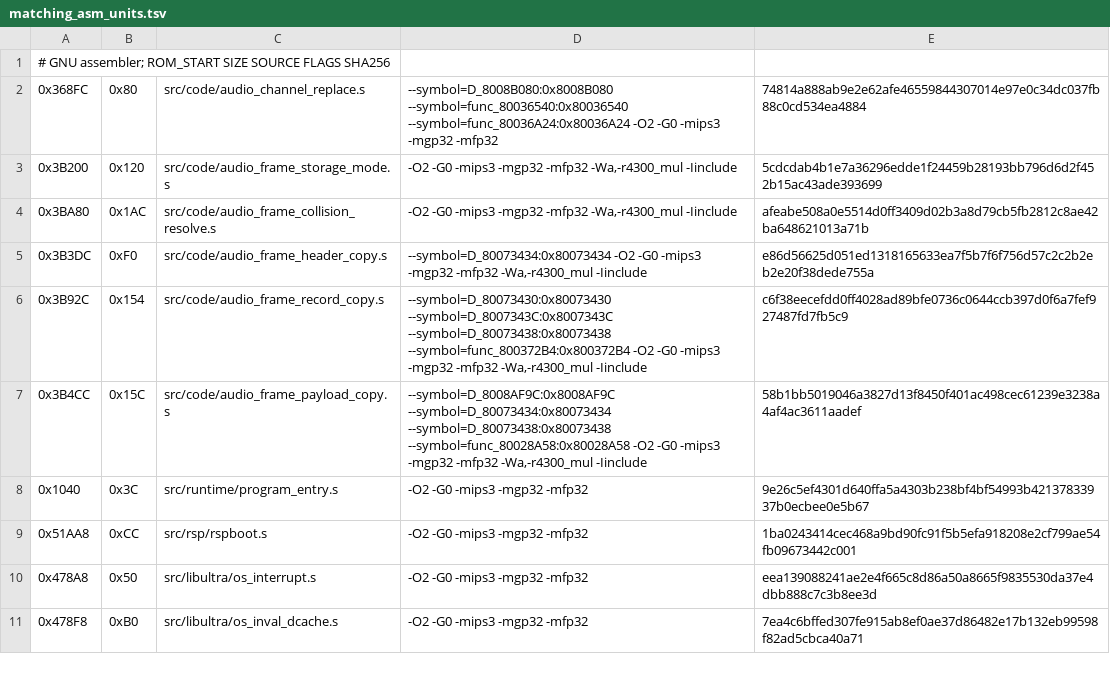
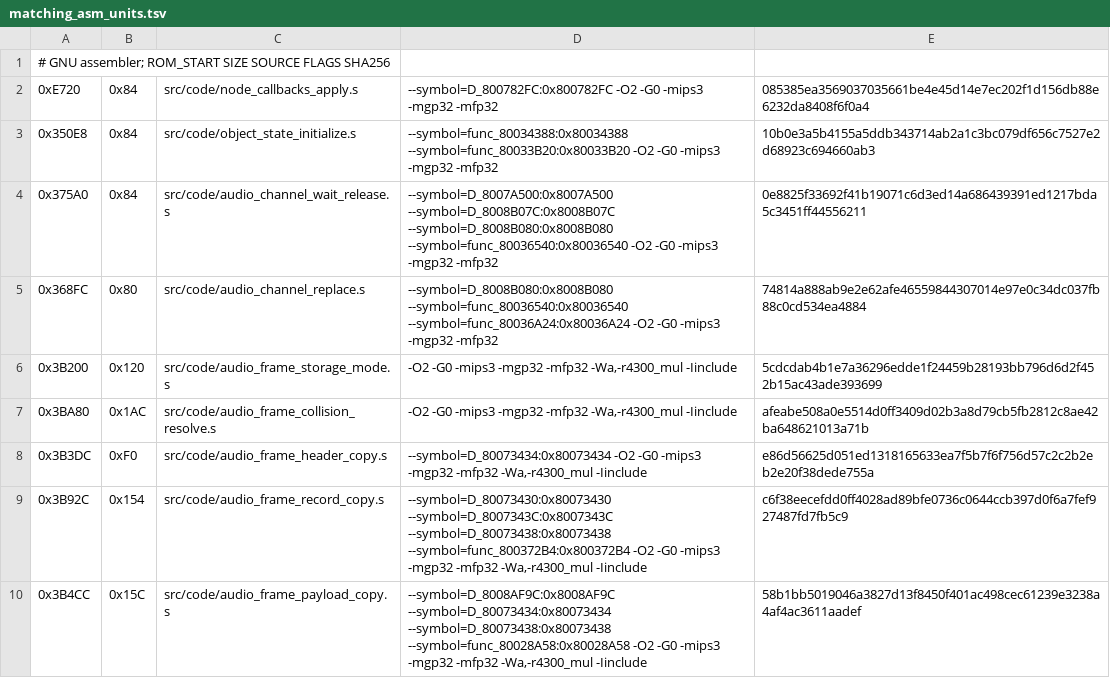
Before and after one commit to TheGh0stShip/Madden-64, a TSV file: config/us/matching_asm_units.tsv, drawn as a sheet; only a part is shown; the shorter side is filled out with more unchanged rows; the diff names each change by its address in the sheet, - before the commit and + after, or states it on an @@ line.

Commit message:
Match five resident state routines

```diff
--- a/config/us/matching_asm_units.tsv
+++ b/config/us/matching_asm_units.tsv
+row 2: 0xE720 | 0x84 | src/code/node_callbacks_apply.s | --symbol=D_800782FC:0x800782FC -O2 -G0 -mips3 -mgp32 -mfp32 | 085385ea3569037035661be4e45d14e7ec202f1d156db88e6232da8408f6f0a4
+row 3: 0x350E8 | 0x84 | src/code/object_state_initialize.s | --symbol=func_80034388:0x80034388 --symbol=func_80033B20:0x80033B20 -O2 -G0 -mips3 -mgp32 -mfp32 | 10b0e3a5b4155a5ddb343714ab2a1c3bc079df656c7527e2d68923c694660ab3
+row 4: 0x375A0 | 0x84 | src/code/audio_channel_wait_release.s | --symbol=D_8007A500:0x8007A500 --symbol=D_8008B07C:0x8008B07C --symbol=D_8008B080:0x8008B080 --symbol=func_80036540:0x80036540 -O2 -G0 -mips3 -mgp32 -mfp32 | 0e8825f33692f41b19071c6d3ed14a686439391ed1217bda5c3451ff44556211
```
Also changed, not shown: config/us/matching_kmc_units.tsv, 13 other files.
